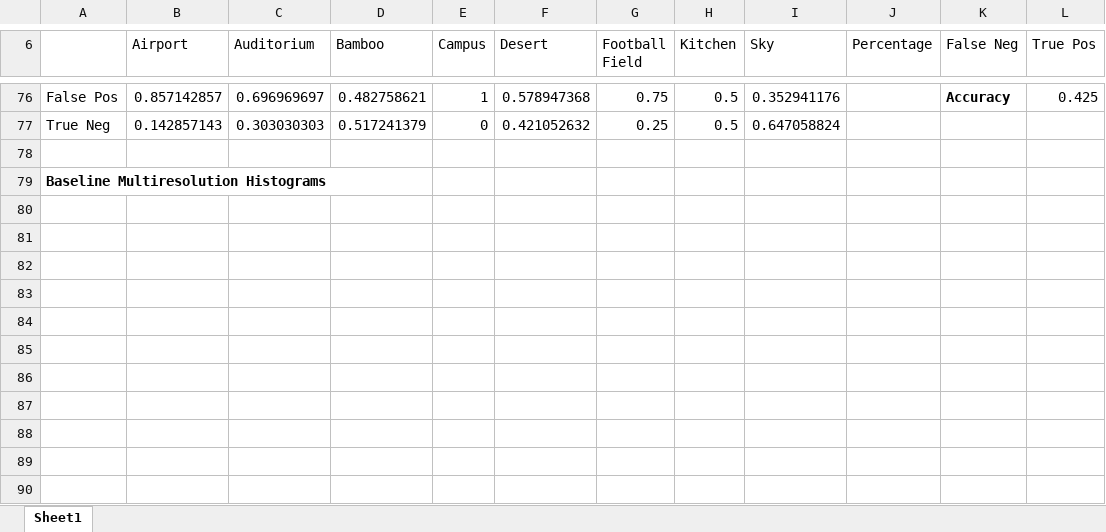
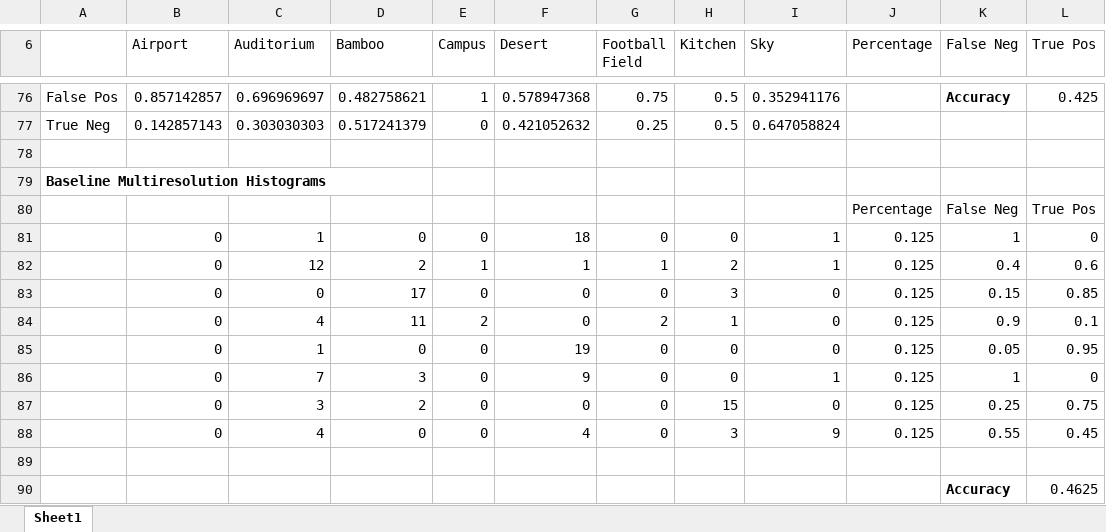
Before and after one commit to sbarton272/MultiresolutionHistograms, an Excel workbook: results.xlsx, sheet Sheet1, drawn as a sheet; only a part is shown, gaps mark what is left out; values as stored, in another font and other column widths than the file's, no borders; the diff names each change by its address in the sheet, - before the commit and + after, or states it on an @@ line.

Commit message:
Posted results from baseline

```diff
--- a/results.xlsx (sheet Sheet1)
+++ b/results.xlsx (sheet Sheet1)
+row 80:  |  |  |  |  |  |  |  |  | Percentage | False Neg | True Pos
+row 81:  | 0 | 1 | 0 | 0 | 18 | 0 | 0 | 1 | 0.125 | 1 | 0
+row 82:  | 0 | 12 | 2 | 1 | 1 | 1 | 2 | 1 | 0.125 | 0.4 | 0.6
+row 83:  | 0 | 0 | 17 | 0 | 0 | 0 | 3 | 0 | 0.125 | 0.15 | 0.85
+row 84:  | 0 | 4 | 11 | 2 | 0 | 2 | 1 | 0 | 0.125 | 0.9 | 0.1
+row 85:  | 0 | 1 | 0 | 0 | 19 | 0 | 0 | 0 | 0.125 | 0.05 | 0.95
+row 86:  | 0 | 7 | 3 | 0 | 9 | 0 | 0 | 1 | 0.125 | 1 | 0
+row 87:  | 0 | 3 | 2 | 0 | 0 | 0 | 15 | 0 | 0.125 | 0.25 | 0.75
+row 88:  | 0 | 4 | 0 | 0 | 4 | 0 | 3 | 9 | 0.125 | 0.55 | 0.45
+row 89: (empty)
+row 90:  |  |  |  |  |  |  |  |  |  | Accuracy | 0.4625
```
